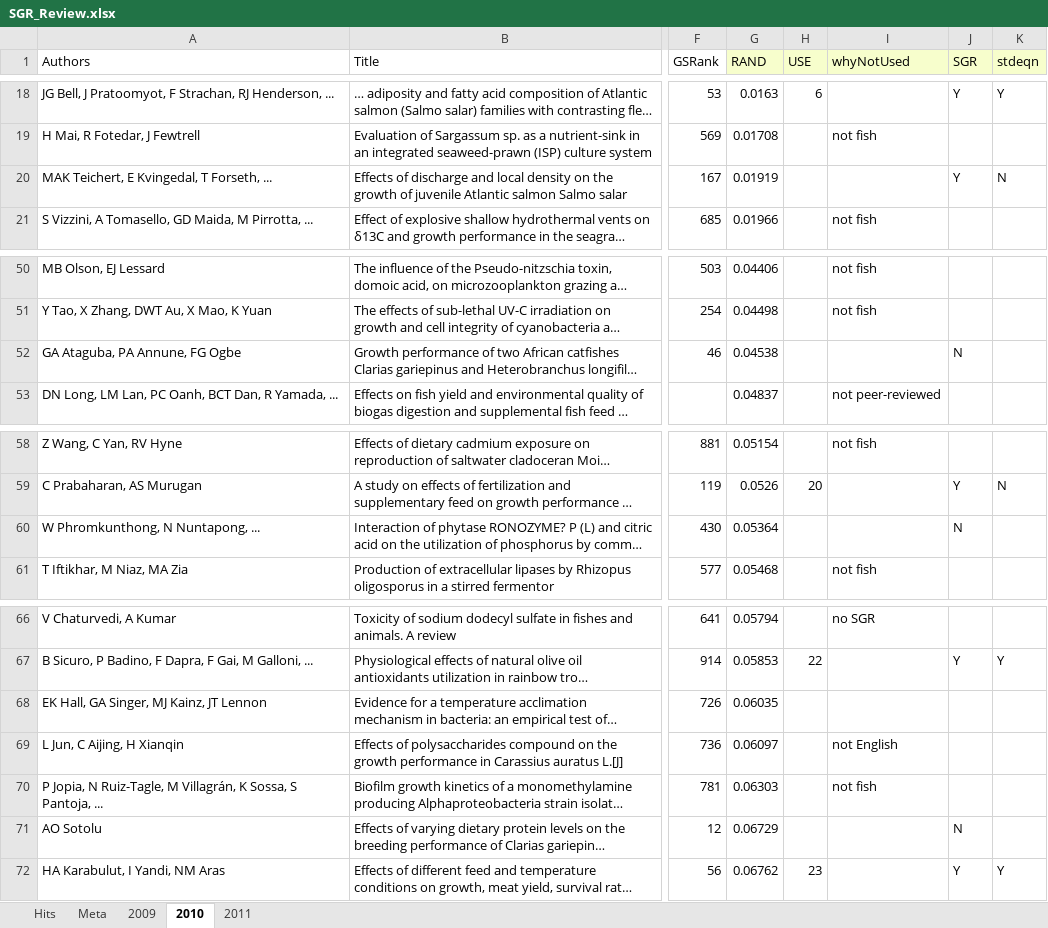
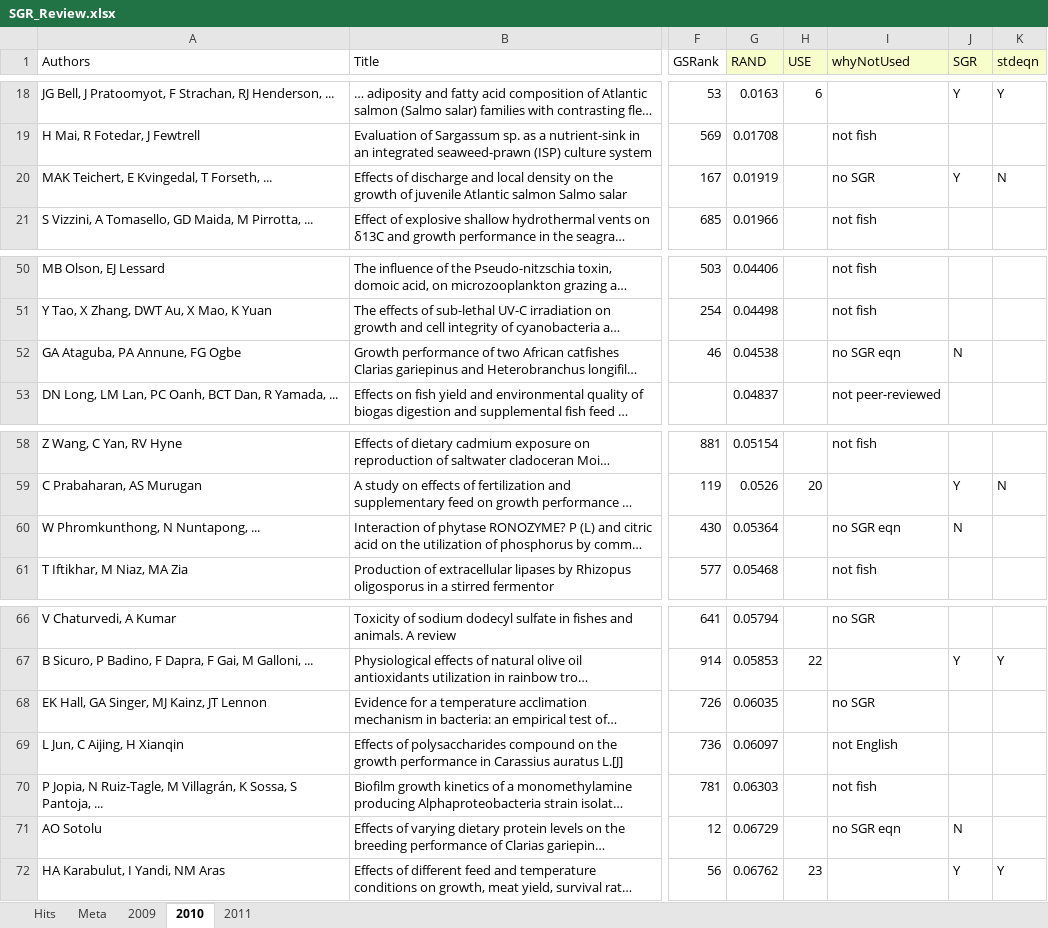
Before and after one commit to droglenc/SGR, an Excel workbook: data/raw/SGR_Review.xlsx, sheet 2010, drawn as a sheet; only a part is shown, gaps mark what is left out; long unchanged cells end in …; values as stored, in another font and other column widths than the file's, no borders; charts and pictures not drawn; the diff names each change by its address in the sheet, - before the commit and + after, or states it on an @@ line.

```diff
--- a/data/raw/SGR_Review.xlsx (sheet 2010)
+++ b/data/raw/SGR_Review.xlsx (sheet 2010)
-I20 (whyNotUsed): (empty)
+I20 (whyNotUsed): no SGR
-I52 (whyNotUsed): (empty)
+I52 (whyNotUsed): no SGR eqn
-I60 (whyNotUsed): (empty)
+I60 (whyNotUsed): no SGR eqn
-I68 (whyNotUsed): (empty)
+I68 (whyNotUsed): no SGR
-I71 (whyNotUsed): (empty)
+I71 (whyNotUsed): no SGR eqn
```
Also changed, not shown: sheet 2011, sheet 2009, 3 other files.
